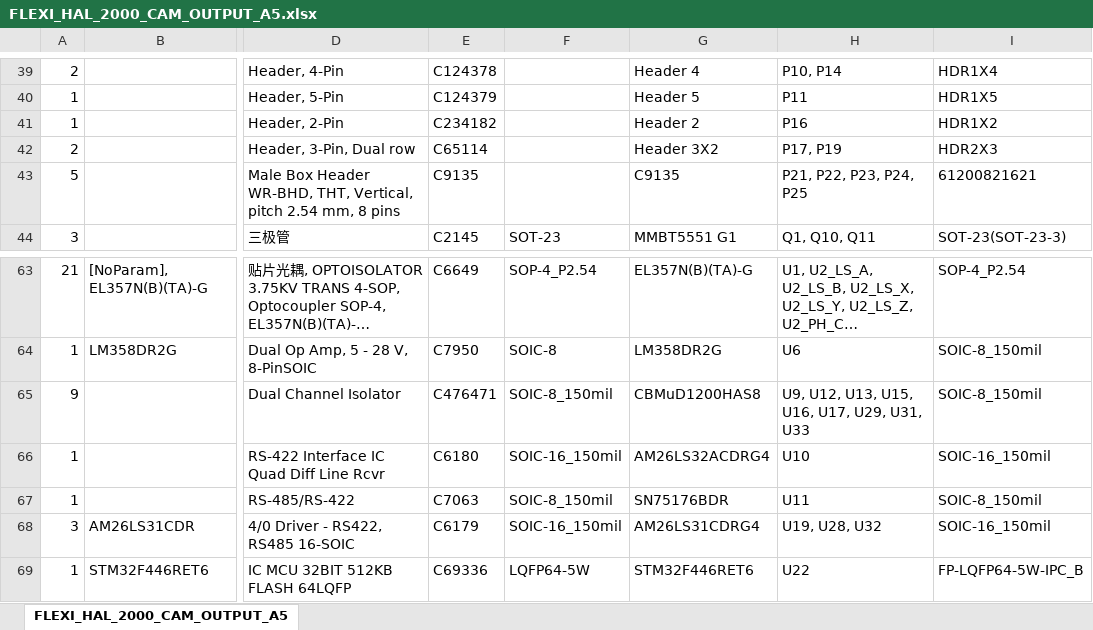
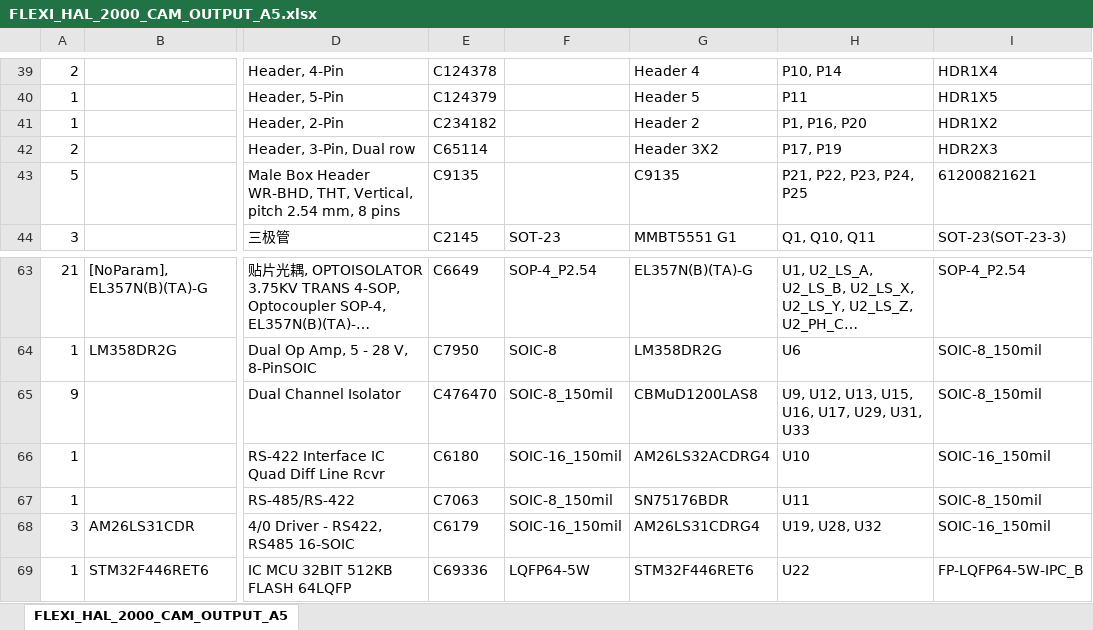
Before and after one commit to Expatria-Technologies/Flexi-HAL, an Excel workbook: PCB/CAM_OUTPUTS/BOM/FLEXI_HAL_2000_CAM_OUTPUT_A5.xlsx, sheet FLEXI_HAL_2000_CAM_OUTPUT_A5, drawn as a sheet; only a part is shown, gaps mark what is left out; long unchanged cells end in …; values as stored, in another font and other column widths than the file's, no borders; the diff names each change by its address in the sheet, - before the commit and + after, or states it on an @@ line.

Commit message:
Updated some component values.

```diff
--- a/PCB/CAM_OUTPUTS/BOM/FLEXI_HAL_2000_CAM_OUTPUT_A5.xlsx (sheet FLEXI_HAL_2000_CAM_OUTPUT_A5)
+++ b/PCB/CAM_OUTPUTS/BOM/FLEXI_HAL_2000_CAM_OUTPUT_A5.xlsx (sheet FLEXI_HAL_2000_CAM_OUTPUT_A5)
-H41: P16
+H41: P1, P16, P20
-E65: C476471
+E65: C476470
-G65: CBMuD1200HAS8
+G65: CBMuD1200LAS8
```
